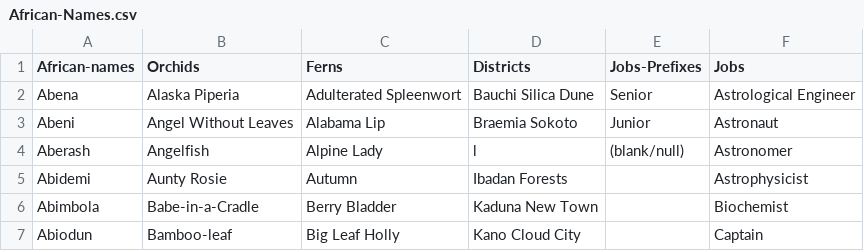
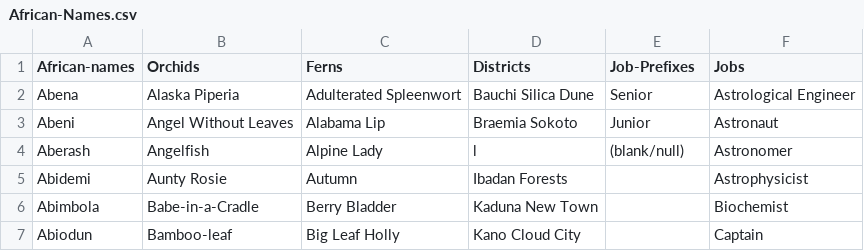
Before and after one commit to andela-mfalade/pro-gen, a CSV file: resources/African-Names.csv, drawn as a sheet; only a part is shown.

```diff
--- a/resources/African-Names.csv
+++ b/resources/African-Names.csv
@@ -1,2 +1,2 @@
-African-names,Orchids,Ferns,Districts, Jobs-Prefixes,Jobs
+African-names,Orchids,Ferns,Districts, Job-Prefixes,Jobs
 Abena,Alaska Piperia,Adulterated Spleenwort,Bauchi Silica Dune,Senior,Astrological Engineer
```
Also changed, not shown: 2 other files.
